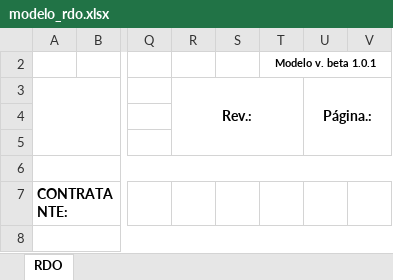
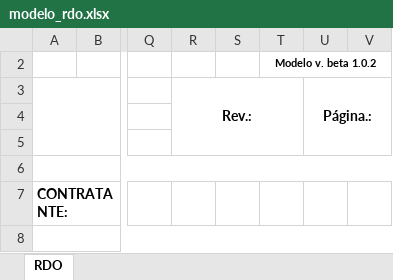
Before and after one commit to fnengenharia/fnengenharia.github.io, an Excel workbook: assets/modelo_rdo.xlsx, sheet RDO, drawn as a sheet; only a part is shown, gaps mark what is left out; values as stored, in another font and other column widths than the file's, no borders; charts and pictures not drawn; the diff names each change by its address in the sheet, - before the commit and + after, or states it on an @@ line.

Commit message:
Atualiza app RDO: equip/veiculos unificados+abreviados, assinatura travada por padrao, lembrar ultima obra, BETA 0.1.0

```diff
--- a/assets/modelo_rdo.xlsx (sheet RDO)
+++ b/assets/modelo_rdo.xlsx (sheet RDO)
-T2: Modelo v. beta 1.0.1
+T2: Modelo v. beta 1.0.2
```
Also changed, not shown: 3 other files.
